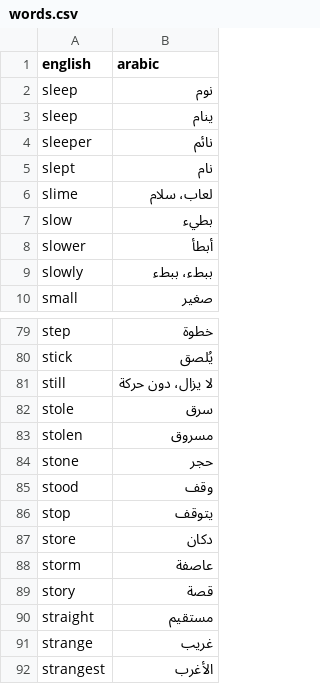
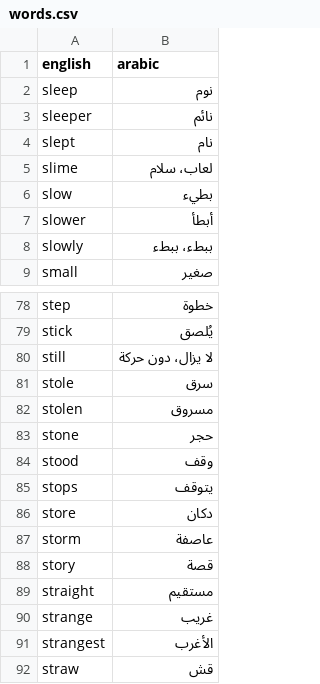
Before and after one commit to SkibidiRany/Arabic-To-English-Checker, a CSV file: words.csv, drawn as a sheet; only a part is shown, gaps mark what is left out; the shorter side is filled out with more unchanged rows.

```diff
--- a/words.csv
+++ b/words.csv
@@ -2,3 +2,2 @@ english,arabic
 sleep,نوم
-sleep,ينام
 sleeper,نائم
@@ -85,3 +84,3 @@ stone,حجر
 stood,وقف
-stop,يتوقف
+stops,يتوقف
 store,دكان
```
Also changed, not shown: 1 other file.
